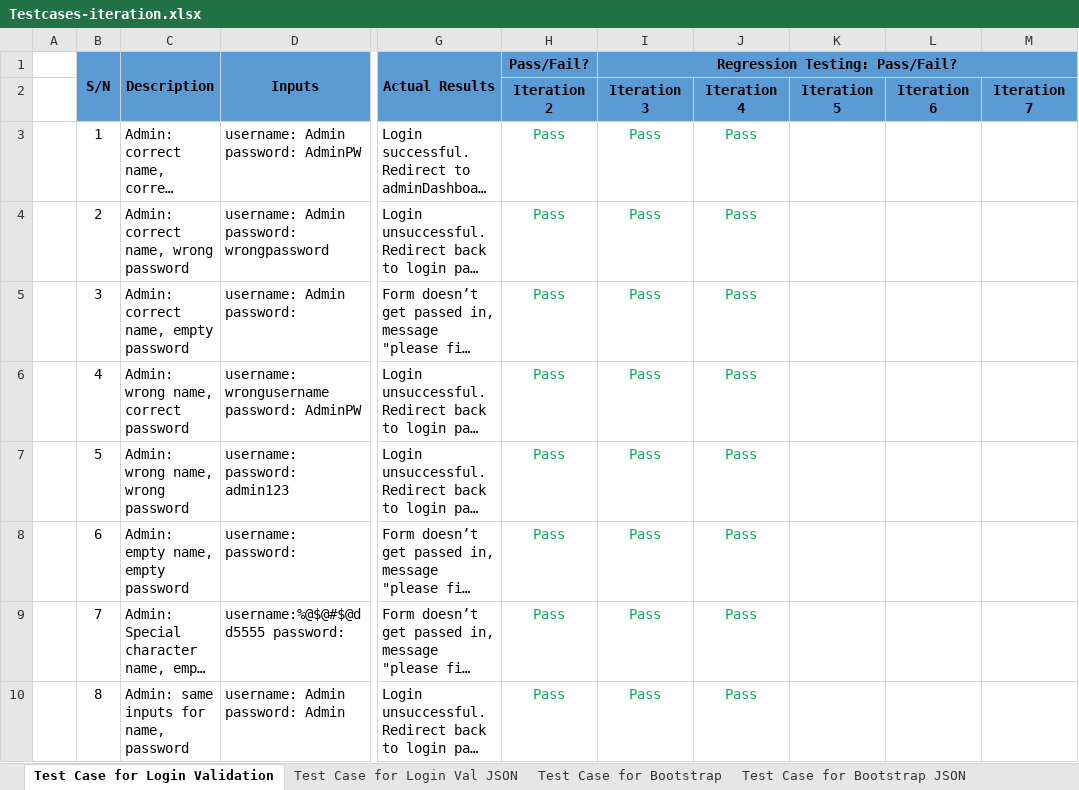
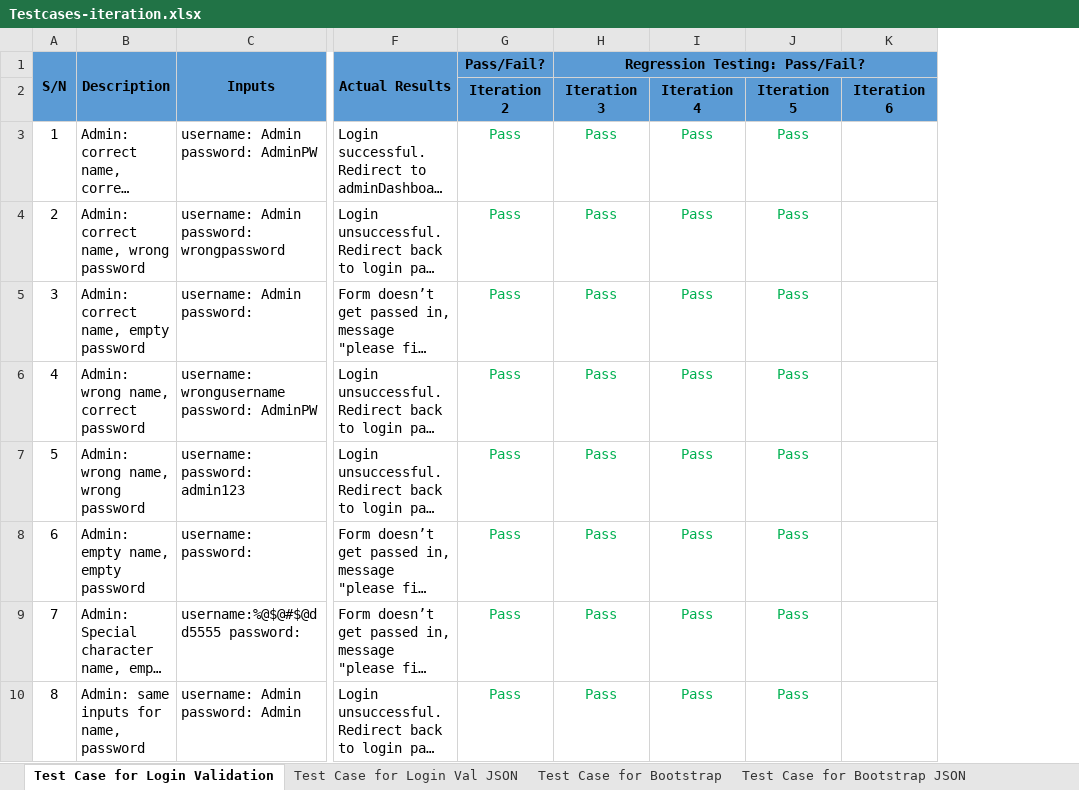
Before and after one commit to shreyasparbat/Location-Analytics-Project, an Excel workbook: testing/Testcases-iteration.xlsx, sheet Test Case for Login Validation, drawn as a sheet; only a part is shown, gaps mark what is left out; long unchanged cells end in …; values as stored, in another font and other column widths than the file's, no borders; removed rows and columns are numbered as before the commit, all else as after; the diff covers the shown part only; the diff names each change by its address in the sheet, - before the commit and + after, or states it on an @@ line.

Commit message:
Commit iteration 5 bug log

```diff
--- a/testing/Testcases-iteration.xlsx (sheet Test Case for Login Validation)
+++ b/testing/Testcases-iteration.xlsx (sheet Test Case for Login Validation)
-column A, empty
+column I, rows 2-10: Iteration 4 | Pass | Pass | Pass | Pass | Pass | Pass | Pass | Pass
-column K, row 2: Iteration 5
-column M, row 2: Iteration 7
-J2: Iteration 4
+J2: Iteration 5
```
Also changed, not shown: 6 added rows and 1 edited cell elsewhere in this sheet, sheet Test Case for AGD JSON, sheet Test Case for Bootstrap JSON, sheet Test Case for HeatMap, sheet Test Case for Login Val JSON, sheet Test Case for Student bd JSON, sheet Test Case for AGD, 3 more sheets, other sheet tabs.
